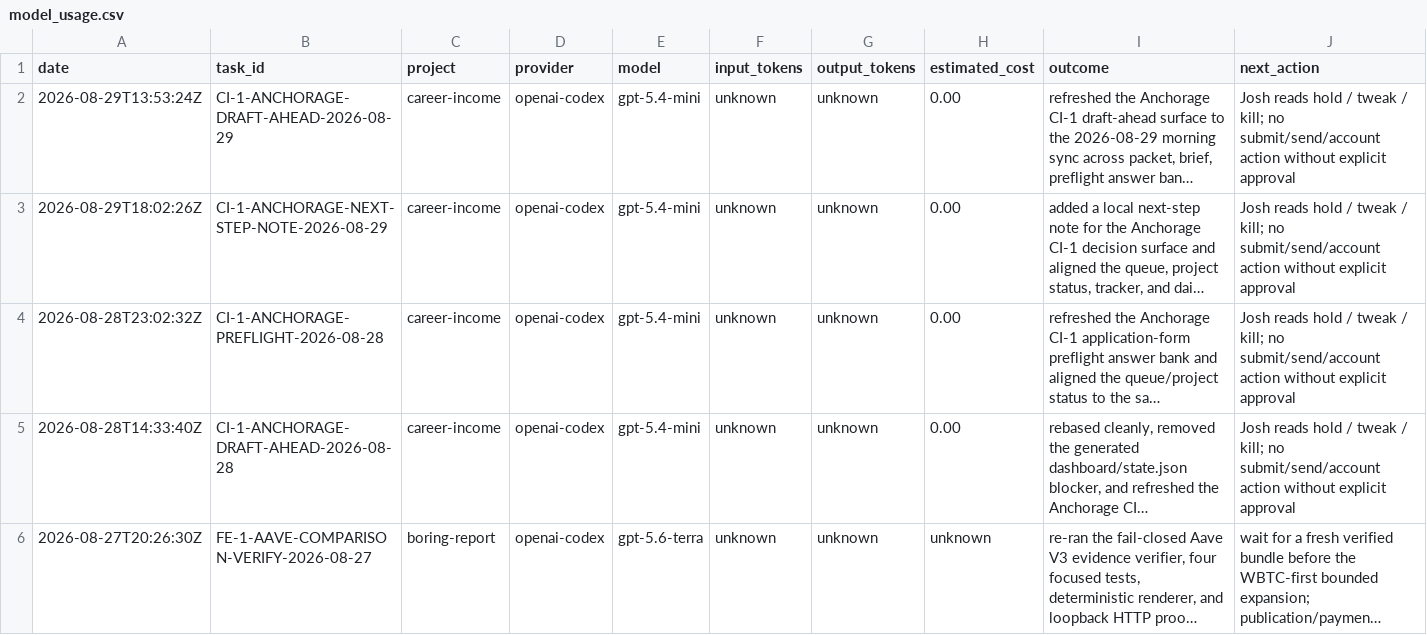
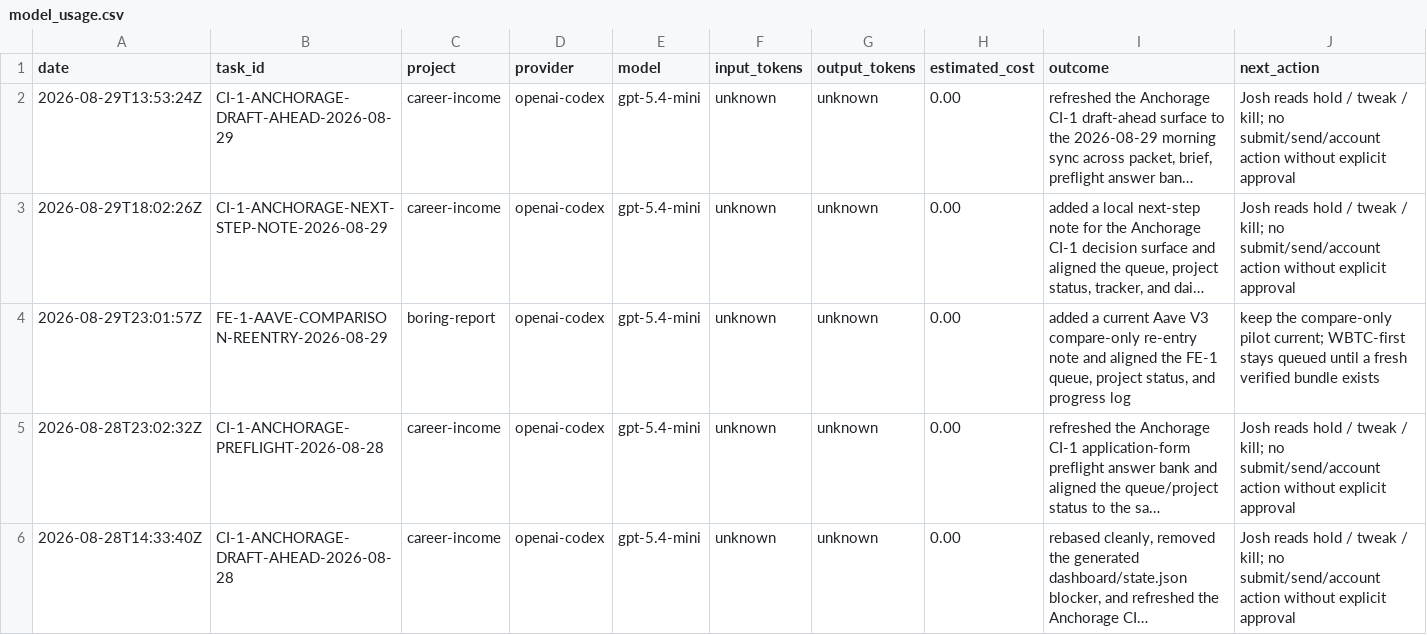
Before and after one commit to jcrypto420/COMMANDER, a CSV file: logs/model_usage.csv, drawn as a sheet; only a part is shown; the shorter side is filled out with more unchanged rows; long unchanged cells end in …; the diff names each change by its address in the sheet, - before the commit and + after, or states it on an @@ line.

Commit message:
Draft FE-1 Aave compare re-entry note

```diff
--- a/logs/model_usage.csv
+++ b/logs/model_usage.csv
+row 4: 2026-08-29T23:01:57Z | FE-1-AAVE-COMPARISON-REENTRY-2026-08-29 | boring-report | openai-codex | gpt-5.4-mini | unknown | unknown | 0.00 | added a current Aave V3 compare-only re-entry note and aligned the FE-1 queue, project status, and progress log | keep the compare-only pilot current; WBTC-first stays queued until a fresh verified bundle exists
```
Also changed, not shown: 5 other files.
